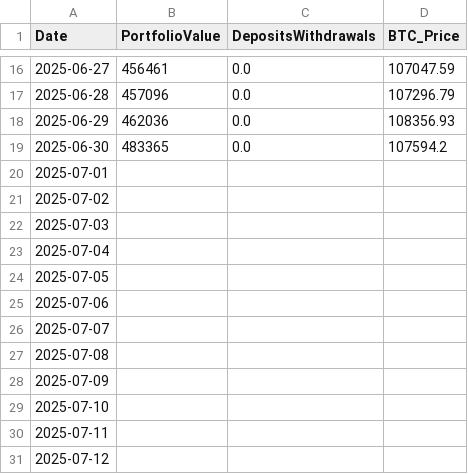
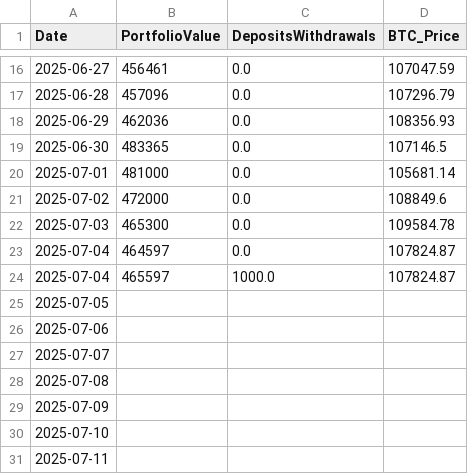
Before and after one commit to Valkyrie-finance/PNL-curve, a CSV file: portfolio_data.csv, drawn as a sheet; only a part is shown, gaps mark what is left out; the shorter side is filled out with more unchanged rows.

```diff
--- a/portfolio_data.csv
+++ b/portfolio_data.csv
@@ -18,7 +18,8 @@ Date,PortfolioValue,DepositsWithdrawals,BTC_Price
 2025-06-29,462036,0.0,108356.93
-2025-06-30,483365,0.0,107594.2
-2025-07-01,,,
-2025-07-02,,,
-2025-07-03,,,
-2025-07-04,,,
+2025-06-30,483365,0.0,107146.5
+2025-07-01,481000,0.0,105681.14
+2025-07-02,472000,0.0,108849.6
+2025-07-03,465300,0.0,109584.78
+2025-07-04,464597,0.0,107824.87
+2025-07-04,465597,1000.0,107824.87
 2025-07-05,,,
```
Also changed, not shown: 5 other files.
